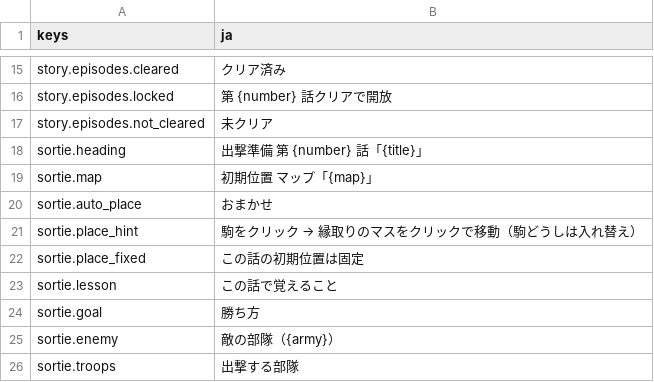
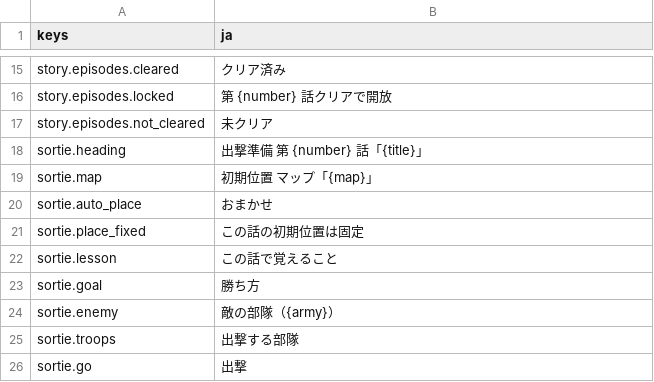
Before and after one commit to mattyan1053/pj-legion, a CSV file: game/text/story.csv, drawn as a sheet; only a part is shown, gaps mark what is left out; the shorter side is filled out with more unchanged rows; the diff names each change by its address in the sheet, - before the commit and + after, or states it on an @@ line.

```diff
--- a/game/text/story.csv
+++ b/game/text/story.csv
-row 21: sortie.place_hint | 駒をクリック → 縁取りのマスをクリックで移動（駒どうしは入れ替え）
```
Also changed, not shown: 4 other files.
